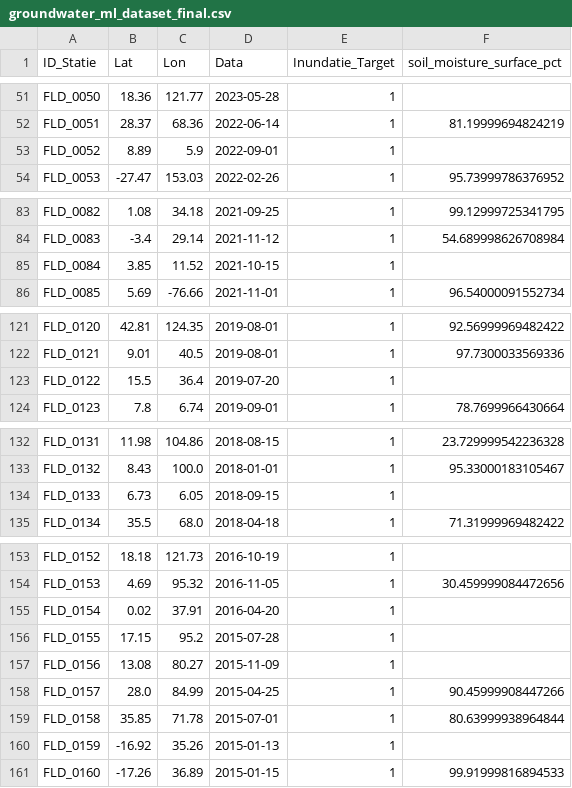
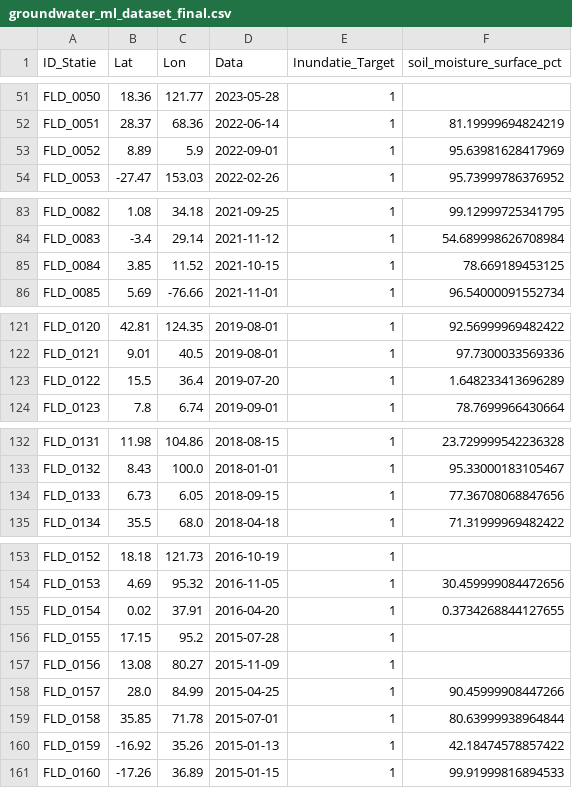
Before and after one commit to rosuae/FloodWise, a CSV file: backend/data/groundwater_ml_dataset_final.csv, drawn as a sheet; only a part is shown, gaps mark what is left out; the diff covers the shown part only.

```diff
--- a/backend/data/groundwater_ml_dataset_final.csv
+++ b/backend/data/groundwater_ml_dataset_final.csv
@@ -52,3 +52,3 @@ FLD_0050,18.36,121.77,2023-05-28,1,
 FLD_0051,28.37,68.36,2022-06-14,1,81.19999694824219
-FLD_0052,8.89,5.9,2022-09-01,1,
+FLD_0052,8.89,5.9,2022-09-01,1,95.63981628417969
 FLD_0053,-27.47,153.03,2022-02-26,1,95.73999786376952
@@ -84,3 +84,3 @@ FLD_0082,1.08,34.18,2021-09-25,1,99.12999725341795
 FLD_0083,-3.4,29.14,2021-11-12,1,54.689998626708984
-FLD_0084,3.85,11.52,2021-10-15,1,
+FLD_0084,3.85,11.52,2021-10-15,1,78.669189453125
 FLD_0085,5.69,-76.66,2021-11-01,1,96.54000091552734
@@ -122,3 +122,3 @@ FLD_0120,42.81,124.35,2019-08-01,1,92.56999969482422
 FLD_0121,9.01,40.5,2019-08-01,1,97.7300033569336
-FLD_0122,15.5,36.4,2019-07-20,1,
+FLD_0122,15.5,36.4,2019-07-20,1,1.648233413696289
 FLD_0123,7.8,6.74,2019-09-01,1,78.7699966430664
@@ -133,3 +133,3 @@ FLD_0131,11.98,104.86,2018-08-15,1,23.729999542236328
 FLD_0132,8.43,100.0,2018-01-01,1,95.33000183105467
-FLD_0133,6.73,6.05,2018-09-15,1,
+FLD_0133,6.73,6.05,2018-09-15,1,77.36708068847656
 FLD_0134,35.5,68.0,2018-04-18,1,71.31999969482422
@@ -154,3 +154,3 @@ FLD_0152,18.18,121.73,2016-10-19,1,
 FLD_0153,4.69,95.32,2016-11-05,1,30.459999084472656
-FLD_0154,0.02,37.91,2016-04-20,1,
+FLD_0154,0.02,37.91,2016-04-20,1,0.3734268844127655
 FLD_0155,17.15,95.2,2015-07-28,1,
@@ -159,3 +159,3 @@ FLD_0157,28.0,84.99,2015-04-25,1,90.45999908447266
 FLD_0158,35.85,71.78,2015-07-01,1,80.63999938964844
-FLD_0159,-16.92,35.26,2015-01-13,1,
+FLD_0159,-16.92,35.26,2015-01-13,1,42.18474578857422
 FLD_0160,-17.26,36.89,2015-01-15,1,99.91999816894533
```
Also changed, not shown: 9 edited cells elsewhere in this file, 1 other file.
